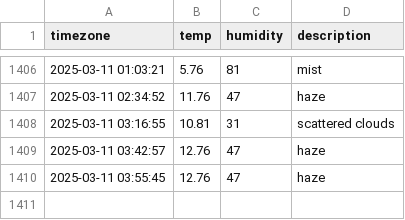
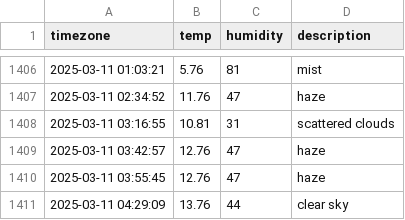
Before and after one commit to Friday930/SEO_weather, a CSV file: seoul_weather.csv, drawn as a sheet; only a part is shown, gaps mark what is left out.

```diff
--- a/seoul_weather.csv
+++ b/seoul_weather.csv
@@ -1410 +1410,2 @@ timezone,temp,humidity,description
 2025-03-11 03:55:45,12.76,47,haze
+2025-03-11 04:29:09,13.76,44,clear sky
```
